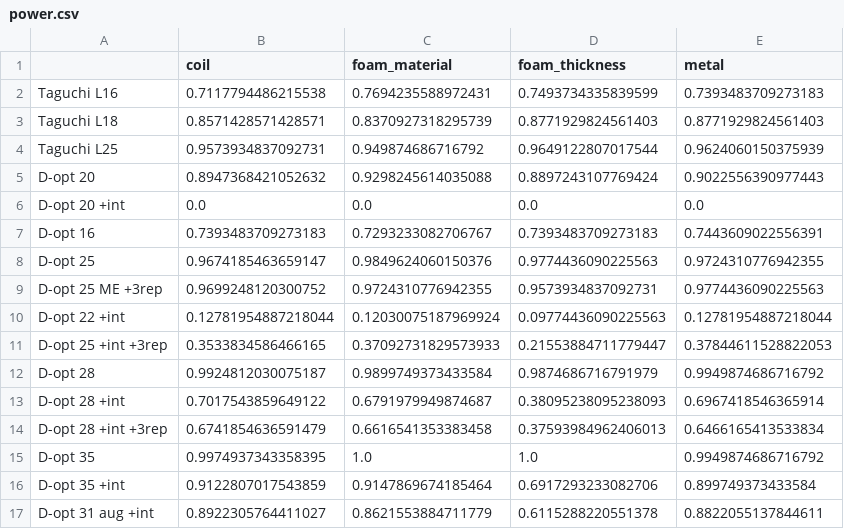
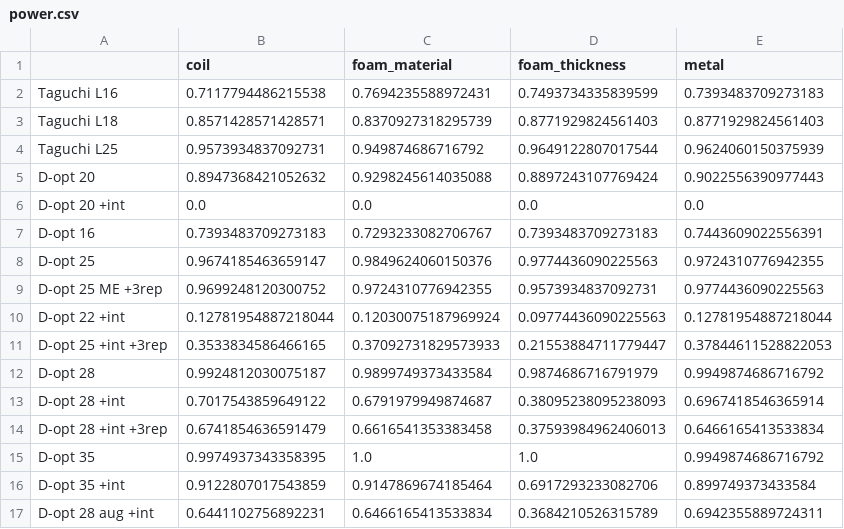
Before and after one commit to saharl-mentee/haptic_sensor_experiment_design, a CSV file: results/power.csv, drawn as a sheet; removed rows and columns are numbered as before the commit, all else as after; the diff names each change by its address in the sheet, - before the commit and + after, or states it on an @@ line.

```diff
--- a/results/power.csv
+++ b/results/power.csv
-row 17: D-opt 31 aug +int | 0.8922305764411027 | 0.8621553884711779 | 0.6115288220551378 | 0.8822055137844611
+row 17: D-opt 28 aug +int | 0.6441102756892231 | 0.6466165413533834 | 0.3684210526315789 | 0.6942355889724311
```
Also changed, not shown: results/comparison.csv, 3 other files.
